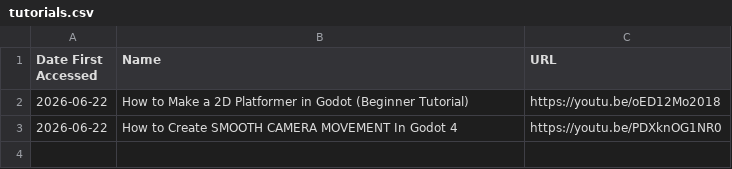
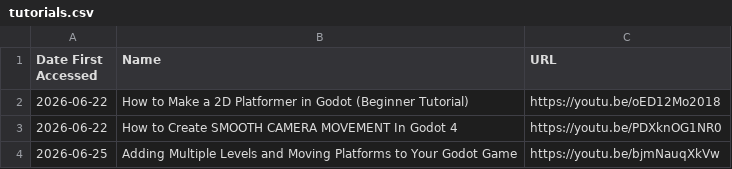
Before and after one commit to shieldgenerator7/LevelADay, a CSV file: docs/tutorials.csv, drawn as a sheet; the diff names each change by its address in the sheet, - before the commit and + after, or states it on an @@ line.

Commit message:
Add LevelManager

```diff
--- a/docs/tutorials.csv
+++ b/docs/tutorials.csv
+row 4: 2026-06-25 | Adding Multiple Levels and Moving Platforms to Your Godot Game | https://youtu.be/bjmNauqXkVw
```
Also changed, not shown: docs/answers.csv, 5 other files.
